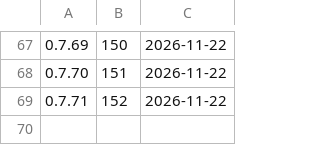
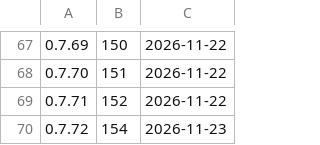
Before and after one commit to d2ntr5/pata-releases, a TSV file: builds.tsv, drawn as a sheet; only a part is shown, gaps mark what is left out; the diff names each change by its address in the sheet, - before the commit and + after, or states it on an @@ line.

```diff
--- a/builds.tsv
+++ b/builds.tsv
+row 70: 0.7.72 | 154 | 2026-11-23
```
Also changed, not shown: 2 other files.
